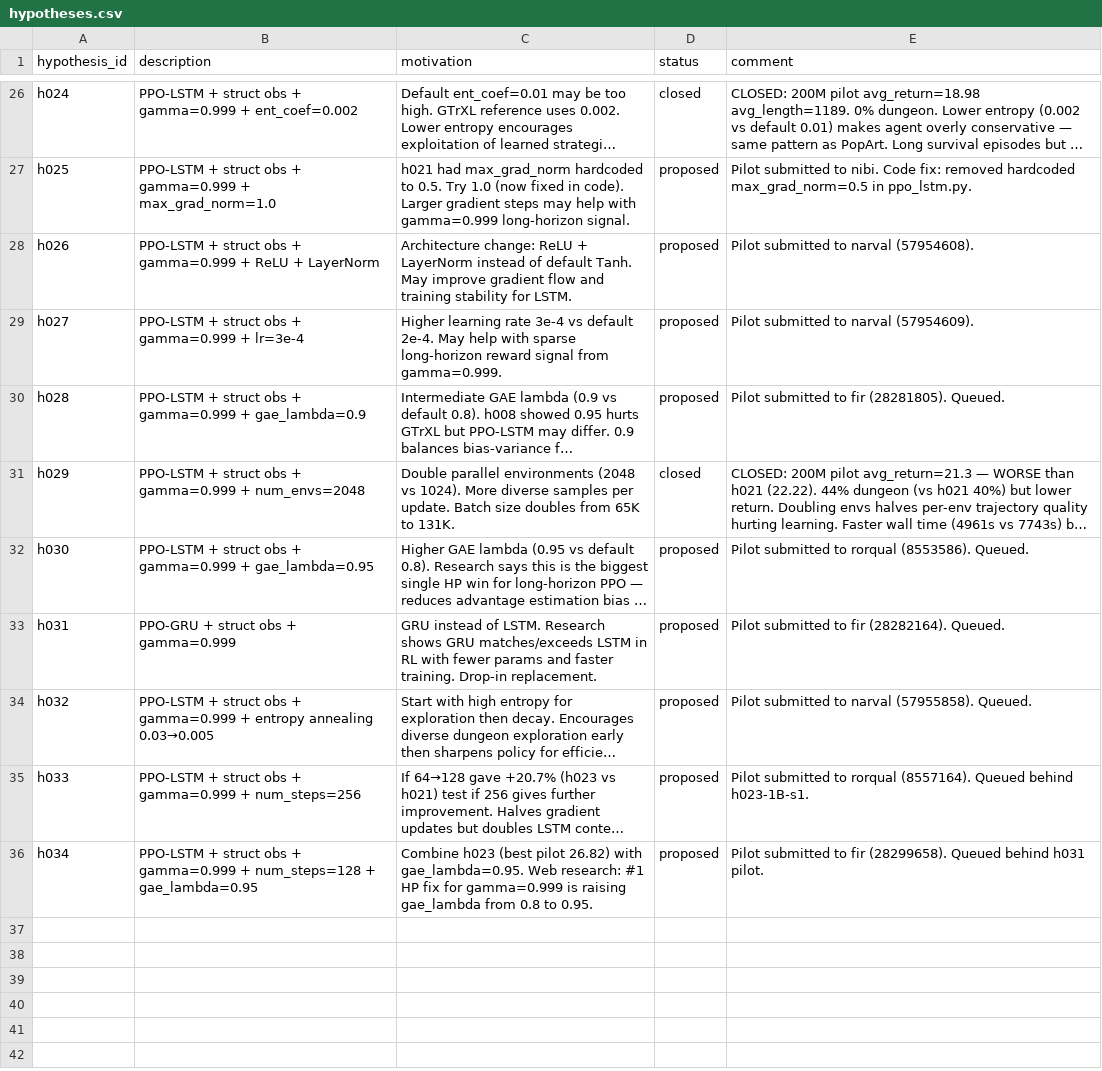
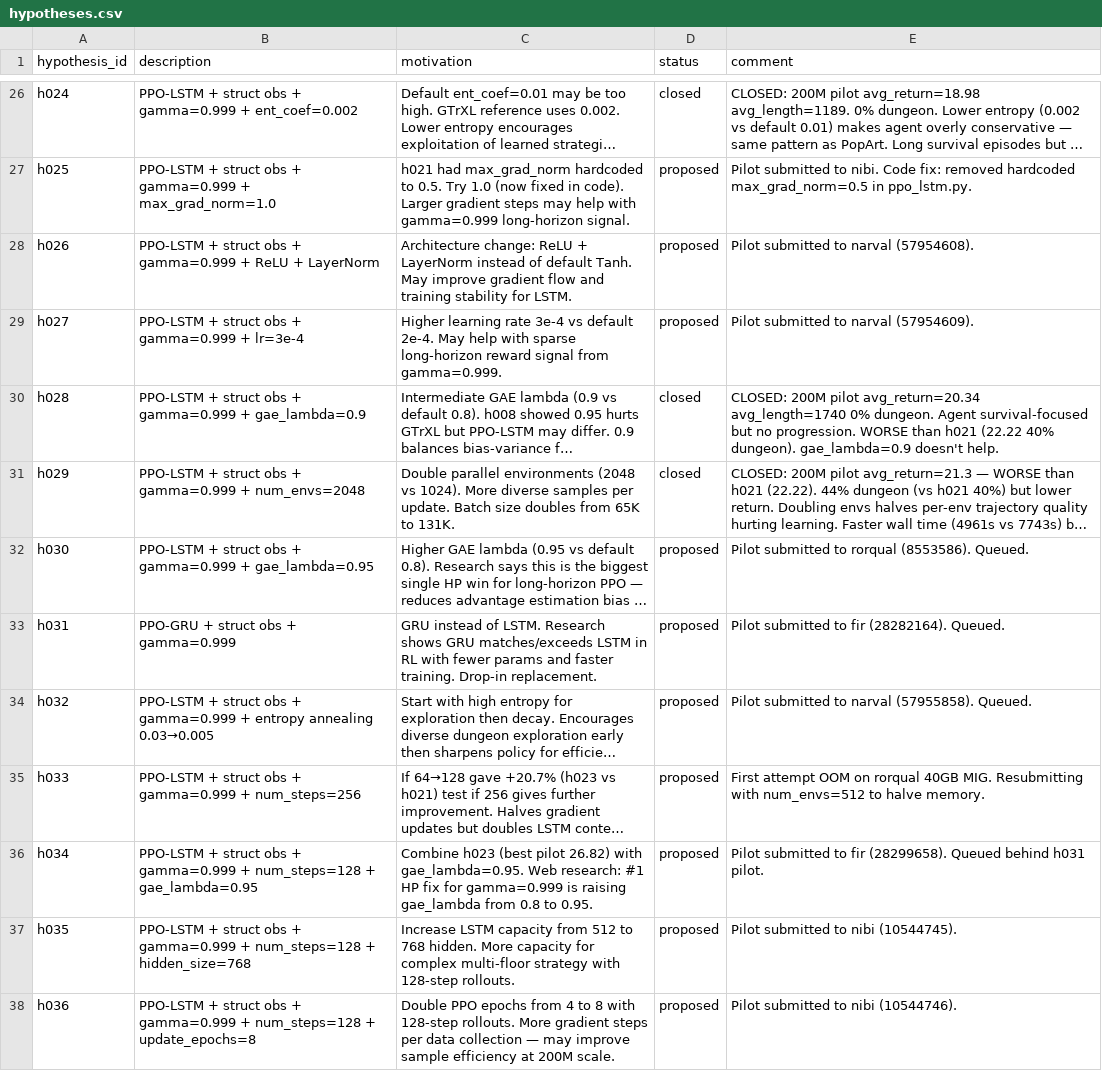
Before and after one commit to roger-creus/auto-craftax, a CSV file: results/hypotheses.csv, drawn as a sheet; only a part is shown, gaps mark what is left out; long unchanged cells end in …; the diff names each change by its address in the sheet, - before the commit and + after, or states it on an @@ line.

```diff
--- a/results/hypotheses.csv
+++ b/results/hypotheses.csv
-D30 (status): proposed
+D30 (status): closed
-E30 (comment): Pilot submitted to fir (28281805). Queued.
+E30 (comment): CLOSED: 200M pilot avg_return=20.34 avg_length=1740 0% dungeon. Agent survival-focused but no progression. WORSE than h021 (22.22 40% dungeon). gae_lambda=0.9 doesn't help.
-E35 (comment): Pilot submitted to rorqual (8557164). Queued behind h023-1B-s1.
+E35 (comment): First attempt OOM on rorqual 40GB MIG. Resubmitting with num_envs=512 to halve memory.
+row 37: h035 | PPO-LSTM + struct obs + gamma=0.999 + num_steps=128 + hidden_size=768 | Increase LSTM capacity from 512 to 768 hidden. More capacity for complex multi-floor strategy with 128-step rollouts. | proposed | Pilot submitted to nibi (10544745).
+row 38: h036 | PPO-LSTM + struct obs + gamma=0.999 + num_steps=128 + update_epochs=8 | Double PPO epochs from 4 to 8 with 128-step rollouts. More gradient steps per data collection — may improve sample efficiency at 200M scale. | proposed | Pilot submitted to nibi (10544746).
```
Also changed, not shown: results/experiments.csv, 5 other files.
